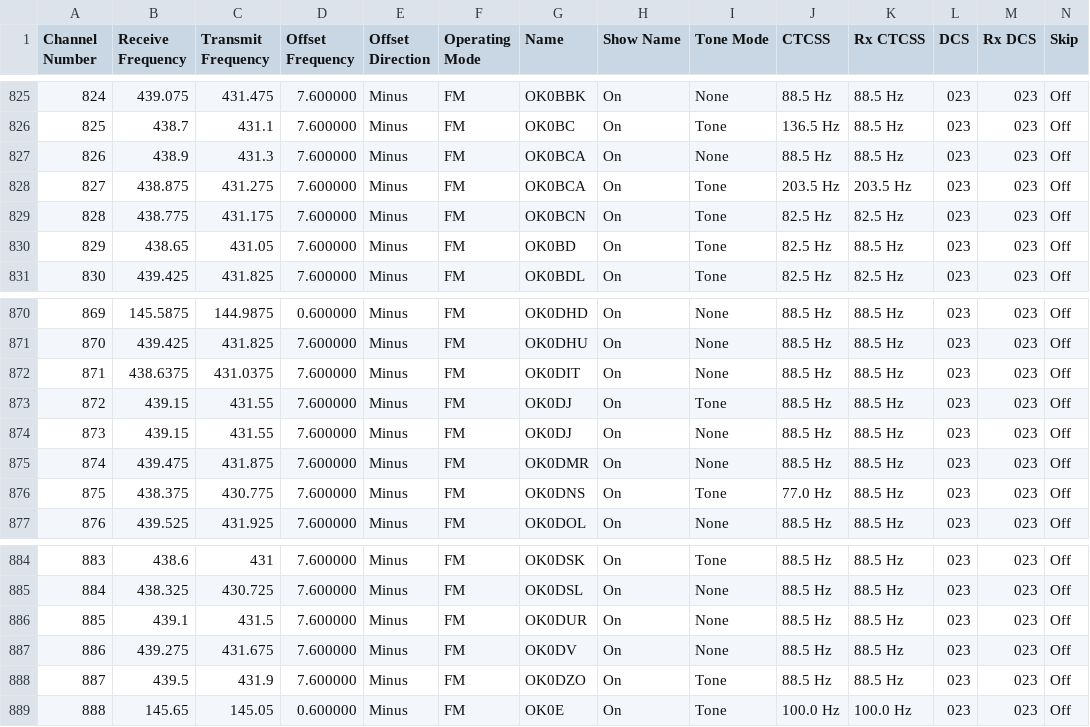
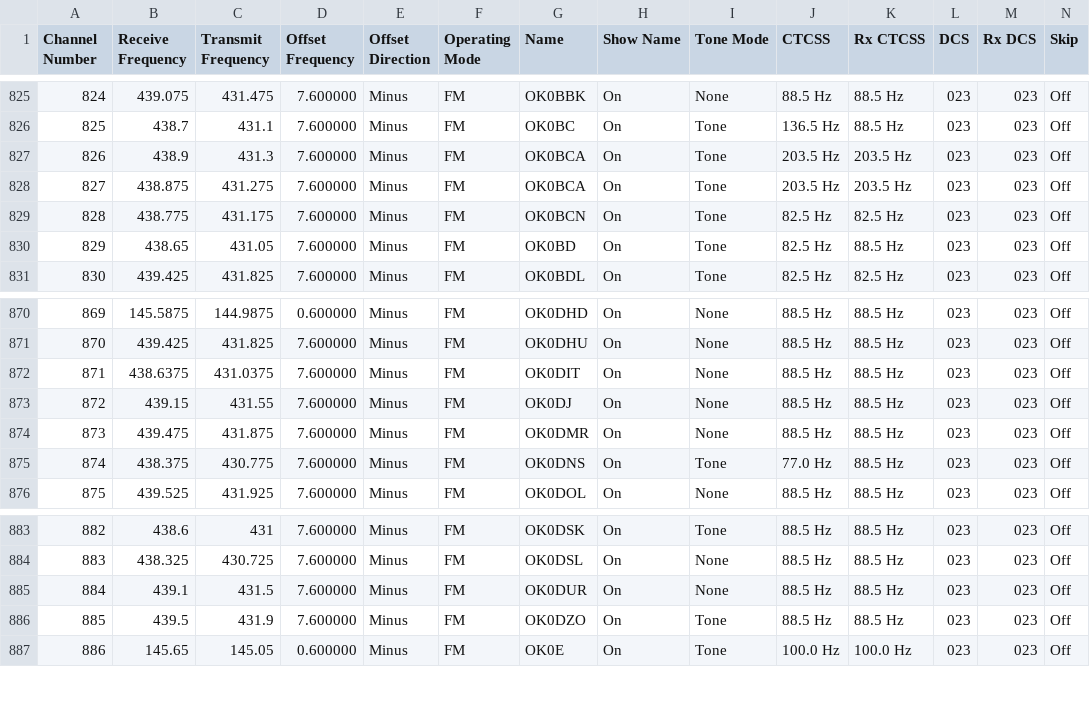
Before and after one commit to stefopl/repeaters-backup, a CSV file: backup/przemienniki-net/RT_Systems_ADMS/adms.csv, drawn as a sheet; only a part is shown, gaps mark what is left out; removed rows and columns are numbered as before the commit, all else as after; rows hold the shown columns only; the diff names each change by its address in the sheet, - before the commit and + after, or states it on an @@ line.

```diff
--- a/backup/przemienniki-net/RT_Systems_ADMS/adms.csv
+++ b/backup/przemienniki-net/RT_Systems_ADMS/adms.csv
-I827 (Tone Mode): None
+I827 (Tone Mode): Tone
-J827 (CTCSS): 88.5 Hz
+J827 (CTCSS): 203.5 Hz
-K827 (Rx CTCSS): 88.5 Hz
+K827 (Rx CTCSS): 203.5 Hz
-row 873: 872 | 439.15 | 431.55 | 7.600000 | Minus | FM | OK0DJ | On | Tone | 88.5 Hz | 88.5 Hz | 023 | 023 | Off
@@ column A (Channel Number) renumbered from row 873 down @@
-row 887: 886 | 439.275 | 431.675 | 7.600000 | Minus | FM | OK0DV | On | None | 88.5 Hz | 88.5 Hz | 023 | 023 | Off
```
Also changed, not shown: backup/przemienniki-net/CHIRP_CSV_Format/chirp.csv, 13 other files.
